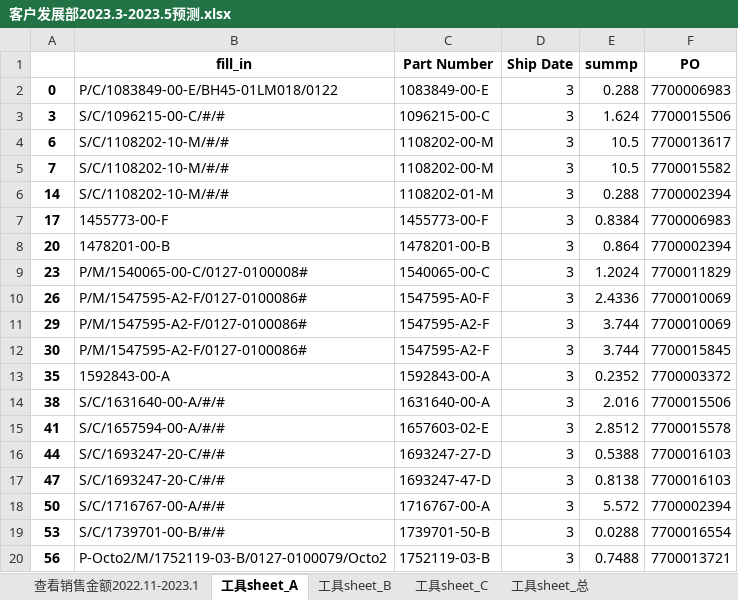
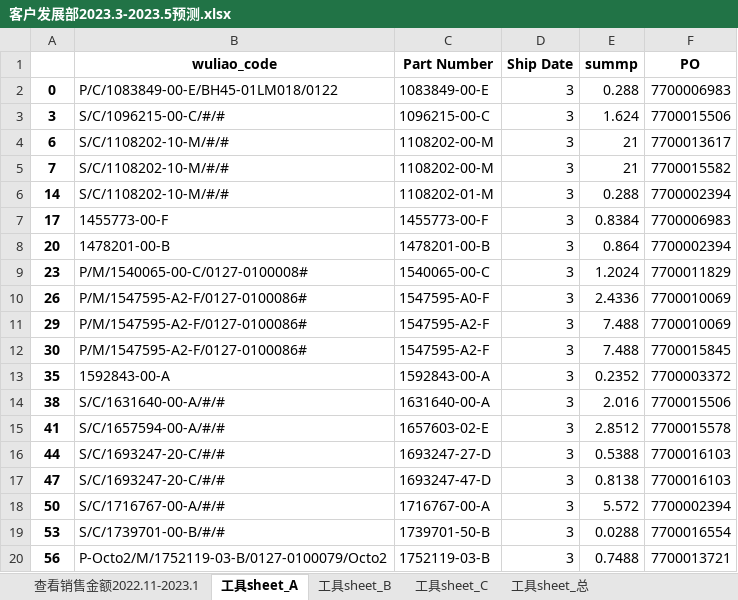
Before and after one commit to DDMeer/sanhuasanhua, an Excel workbook: 客户发展部2023.3-2023.5预测.xlsx, sheet 工具sheet_A, drawn as a sheet; values as stored, in another font and other column widths than the file's, no borders; the diff names each change by its address in the sheet, - before the commit and + after, or states it on an @@ line.

```diff
--- a/客户发展部2023.3-2023.5预测.xlsx (sheet 工具sheet_A)
+++ b/客户发展部2023.3-2023.5预测.xlsx (sheet 工具sheet_A)
-B1: fill_in
+B1: wuliao_code
-E4:E5 (summp): 10.5
+E4:E5 (summp): 21
-E11:E12 (summp): 3.744
+E11:E12 (summp): 7.488
```
Also changed, not shown: sheet 工具sheet_总, sheet 工具sheet_B, sheet 工具sheet_C, output.xlsx, 11 other files.
